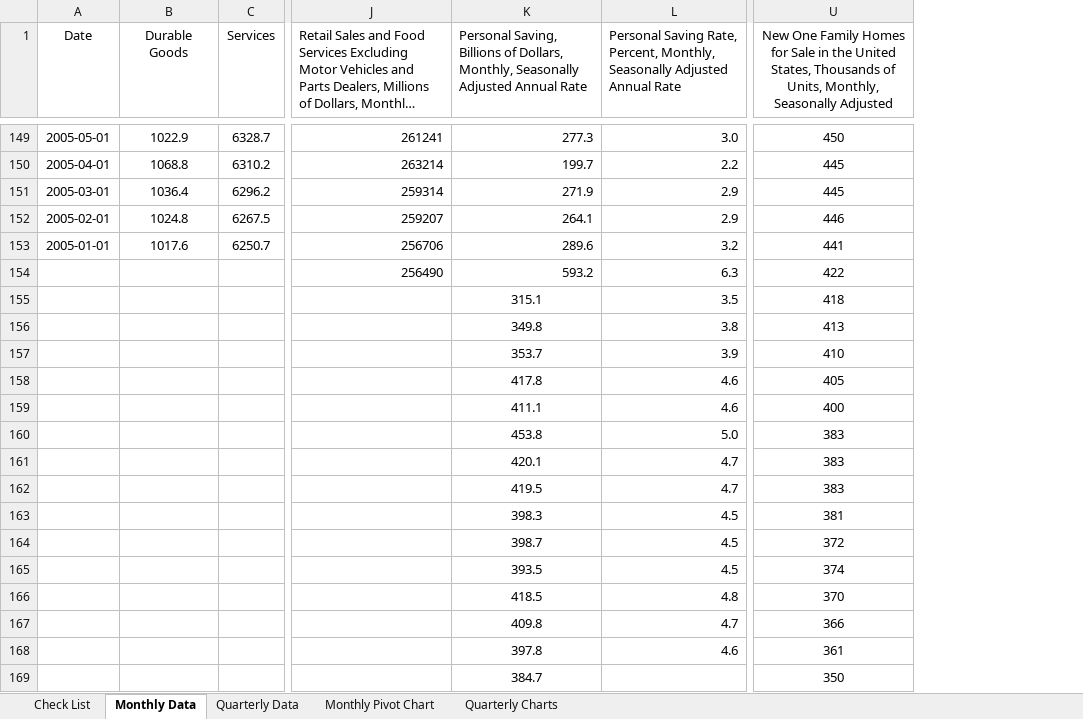
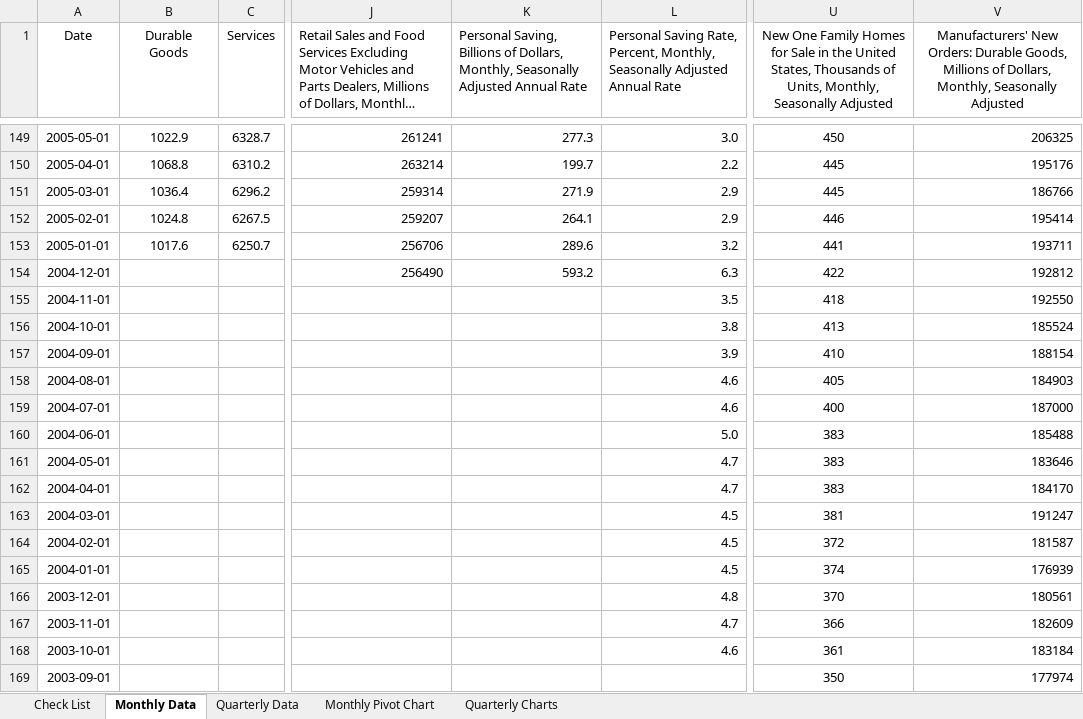
Before and after one commit to Amcdonne95/FedChallenge_2017, an Excel workbook: Excel Docs/All Economic Data (Recovered).xlsx, sheet Monthly Data, drawn as a sheet; only a part is shown, gaps mark what is left out; long unchanged cells end in …; values as stored, in another font and other column widths than the file's, no borders; the diff covers the shown part only; the diff names each change by its address in the sheet, - before the commit and + after, or states it on an @@ line.

```diff
--- a/Excel Docs/All Economic Data (Recovered).xlsx (sheet Monthly Data)
+++ b/Excel Docs/All Economic Data (Recovered).xlsx (sheet Monthly Data)
+column V, row 1: Manufacturers' New Orders: Durable Goods, Millions of Dollars, Monthly, Seasonally Adjusted; rows 149-169: 206325 | 195176 | 186766 | 195414 | 193711 | 192812 | 192550 | 185524 | 188154 | 184903 | 187000 | 185488 | 183646 | 184170 | 191247 | 181587 | 176939 | 180561 | 182609 | 183184 | 177974
-A154 (Date): (empty)
+A154 (Date): 2004-12-01
-A155 (Date): (empty)
+A155 (Date): 2004-11-01
-K155: 315.1
+K155: (empty)
-A156 (Date): (empty)
+A156 (Date): 2004-10-01
-K156: 349.8
+K156: (empty)
-A157 (Date): (empty)
+A157 (Date): 2004-09-01
-K157: 353.7
+K157: (empty)
-A158 (Date): (empty)
+A158 (Date): 2004-08-01
-K158: 417.8
+K158: (empty)
-A159 (Date): (empty)
+A159 (Date): 2004-07-01
-K159: 411.1
+K159: (empty)
-A160 (Date): (empty)
+A160 (Date): 2004-06-01
-K160: 453.8
+K160: (empty)
-A161 (Date): (empty)
+A161 (Date): 2004-05-01
-K161: 420.1
+K161: (empty)
-A162 (Date): (empty)
+A162 (Date): 2004-04-01
-K162: 419.5
+K162: (empty)
-A163 (Date): (empty)
+A163 (Date): 2004-03-01
-K163: 398.3
+K163: (empty)
-A164 (Date): (empty)
+A164 (Date): 2004-02-01
-K164: 398.7
+K164: (empty)
-A165 (Date): (empty)
+A165 (Date): 2004-01-01
-K165: 393.5
+K165: (empty)
-A166 (Date): (empty)
+A166 (Date): 2003-12-01
-K166: 418.5
+K166: (empty)
-A167 (Date): (empty)
+A167 (Date): 2003-11-01
-K167: 409.8
+K167: (empty)
-A168 (Date): (empty)
+A168 (Date): 2003-10-01
-K168: 397.8
+K168: (empty)
-A169 (Date): (empty)
+A169 (Date): 2003-09-01
-K169: 384.7
+K169: (empty)
```
Also changed, not shown: 190 edited cells elsewhere in this sheet, sheet Monthly Pivot Chart, charts or pictures, 2 other files.
